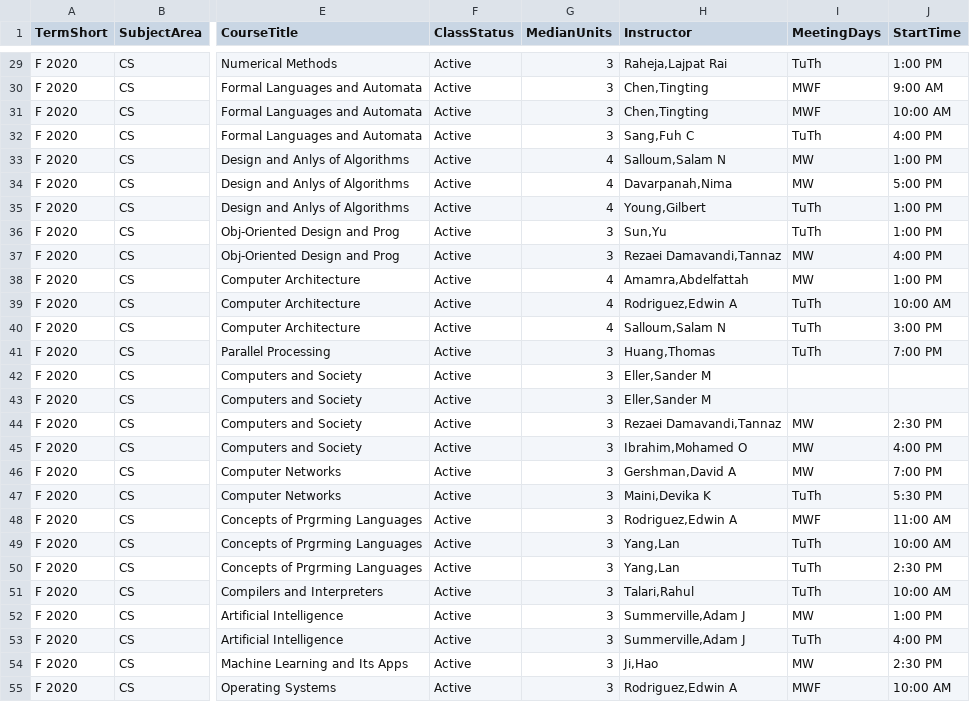
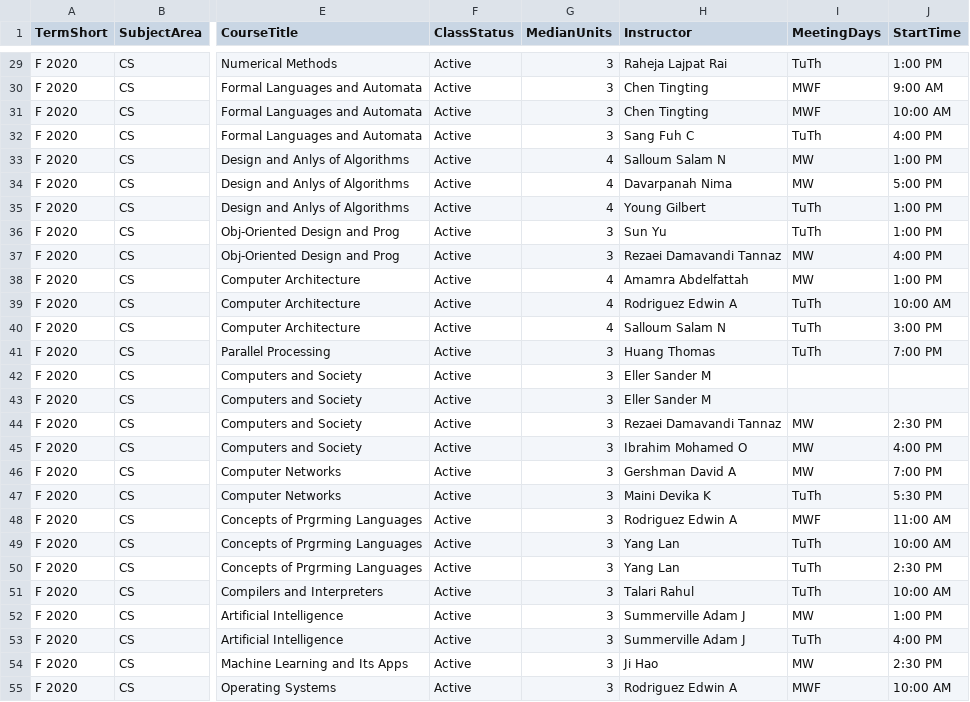
Before and after one commit to cpp-css/CSS-General-Purpose-Discord-Bot, a CSV file: src/data/f2020csc.csv, drawn as a sheet; only a part is shown, gaps mark what is left out; the diff covers the shown part only; the diff names each change by its address in the sheet, - before the commit and + after, or states it on an @@ line.

```diff
--- a/src/data/f2020csc.csv
+++ b/src/data/f2020csc.csv
-H29 (Instructor): Raheja,Lajpat Rai
+H29 (Instructor): Raheja Lajpat Rai
-H30:H31 (Instructor): Chen,Tingting
+H30:H31 (Instructor): Chen Tingting
-H32 (Instructor): Sang,Fuh C
+H32 (Instructor): Sang Fuh C
-H33 (Instructor): Salloum,Salam N
+H33 (Instructor): Salloum Salam N
-H34 (Instructor): Davarpanah,Nima
+H34 (Instructor): Davarpanah Nima
-H35 (Instructor): Young,Gilbert
+H35 (Instructor): Young Gilbert
-H36 (Instructor): Sun,Yu
+H36 (Instructor): Sun Yu
-H37 (Instructor): Rezaei Damavandi,Tannaz
+H37 (Instructor): Rezaei Damavandi Tannaz
-H38 (Instructor): Amamra,Abdelfattah
+H38 (Instructor): Amamra Abdelfattah
-H39 (Instructor): Rodriguez,Edwin A
+H39 (Instructor): Rodriguez Edwin A
-H40 (Instructor): Salloum,Salam N
+H40 (Instructor): Salloum Salam N
-H41 (Instructor): Huang,Thomas
+H41 (Instructor): Huang Thomas
-H42:H43 (Instructor): Eller,Sander M
+H42:H43 (Instructor): Eller Sander M
-H44 (Instructor): Rezaei Damavandi,Tannaz
+H44 (Instructor): Rezaei Damavandi Tannaz
-H45 (Instructor): Ibrahim,Mohamed O
+H45 (Instructor): Ibrahim Mohamed O
-H46 (Instructor): Gershman,David A
+H46 (Instructor): Gershman David A
-H47 (Instructor): Maini,Devika K
+H47 (Instructor): Maini Devika K
-H48 (Instructor): Rodriguez,Edwin A
+H48 (Instructor): Rodriguez Edwin A
-H49:H50 (Instructor): Yang,Lan
+H49:H50 (Instructor): Yang Lan
-H51 (Instructor): Talari,Rahul
+H51 (Instructor): Talari Rahul
-H52:H53 (Instructor): Summerville,Adam J
+H52:H53 (Instructor): Summerville Adam J
-H54 (Instructor): Ji,Hao
+H54 (Instructor): Ji Hao
-H55 (Instructor): Rodriguez,Edwin A
+H55 (Instructor): Rodriguez Edwin A
```
Also changed, not shown: 91 edited cells elsewhere in this file, 2 other files.
